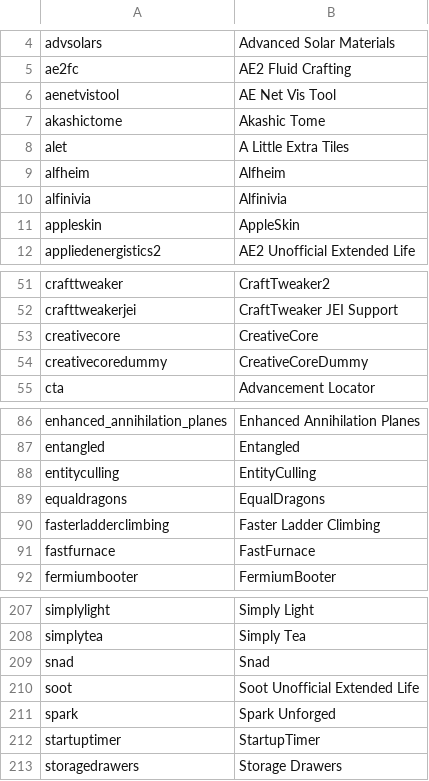
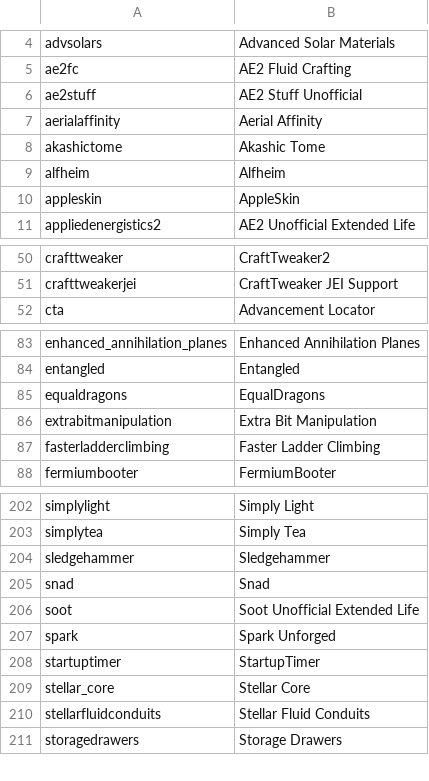
Before and after one commit to Redfire75369/Nucleon, a CSV file: dumps/tellme/mod-list.csv, drawn as a sheet; only a part is shown, gaps mark what is left out; the diff covers the shown part only.

```diff
--- a/dumps/tellme/mod-list.csv
+++ b/dumps/tellme/mod-list.csv
@@ -5,7 +5,6 @@
 "ae2fc","AE2 Fluid Crafting"
-"aenetvistool","AE Net Vis Tool"
+"ae2stuff","AE2 Stuff Unofficial"
+"aerialaffinity","Aerial Affinity"
 "akashictome","Akashic Tome"
-"alet","A Little Extra Tiles"
 "alfheim","Alfheim"
-"alfinivia","Alfinivia"
 "appleskin","AppleSkin"
@@ -52,4 +51,2 @@
 "crafttweakerjei","CraftTweaker JEI Support"
-"creativecore","CreativeCore"
-"creativecoredummy","CreativeCoreDummy"
 "cta","Advancement Locator"
@@ -87,6 +84,5 @@
 "entangled","Entangled"
-"entityculling","EntityCulling"
 "equaldragons","EqualDragons"
+"extrabitmanipulation","Extra Bit Manipulation"
 "fasterladderclimbing","Faster Ladder Climbing"
-"fastfurnace","FastFurnace"
 "fermiumbooter","FermiumBooter"
@@ -208,2 +203,3 @@
 "simplytea","Simply Tea"
+"sledgehammer","Sledgehammer"
 "snad","Snad"
@@ -212,2 +208,4 @@
 "startuptimer","StartupTimer"
+"stellar_core","Stellar Core"
+"stellarfluidconduits","Stellar Fluid Conduits"
 "storagedrawers","Storage Drawers"
```
Also changed, not shown: 4 added rows, 6 removed rows and 1 edited cell elsewhere in this file, config/AppliedEnergistics2/items.csv, dumps/tellme/oredictionary-by-item.csv, 7 other files.
